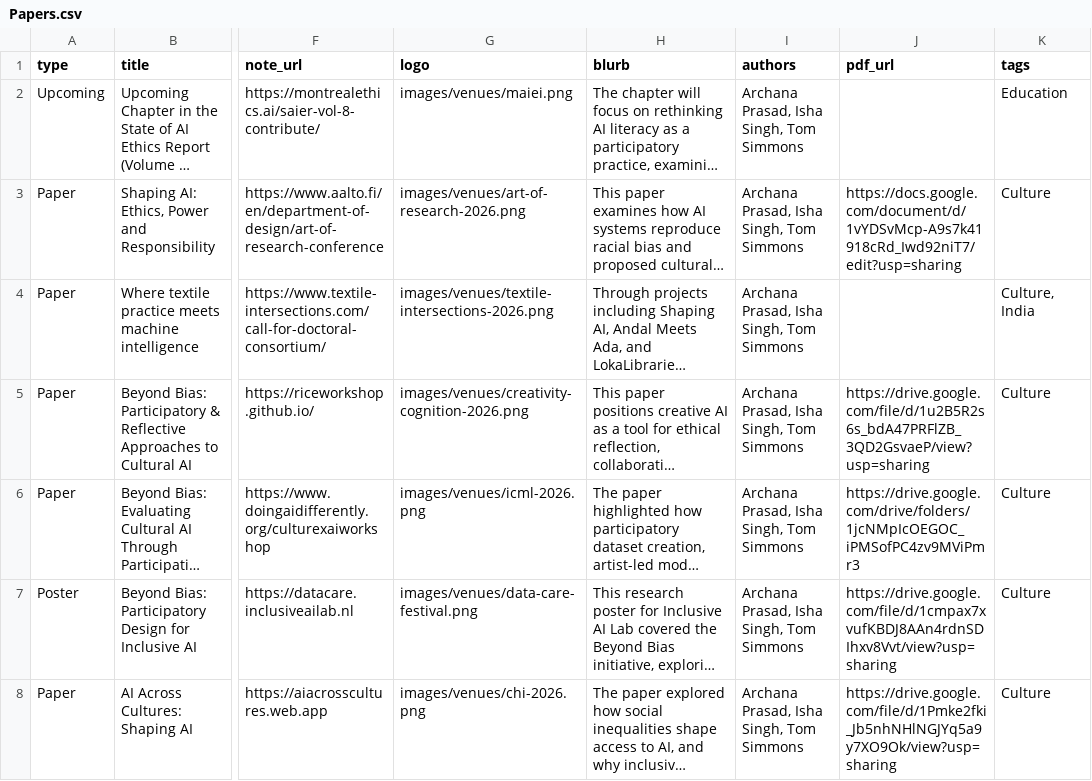
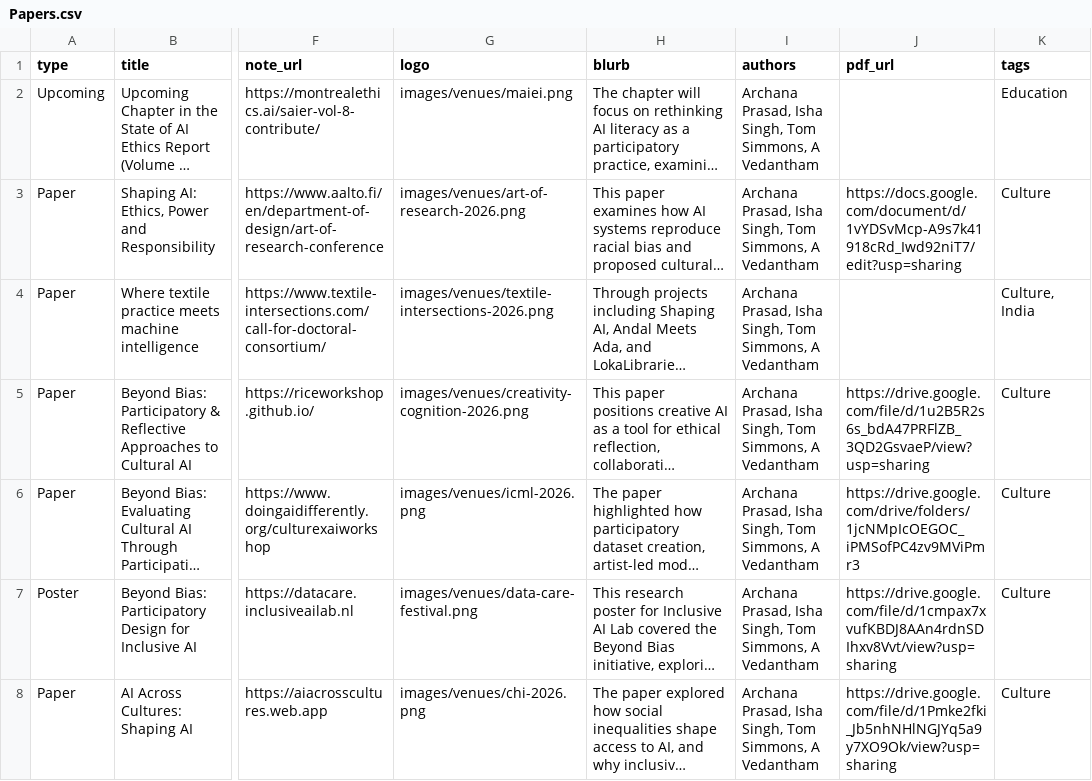
Before and after one commit to GooeyAI/gooey-static-pages, a CSV file: research/data/Papers.csv, drawn as a sheet; only a part is shown, gaps mark what is left out; long unchanged cells end in …; the diff names each change by its address in the sheet, - before the commit and + after, or states it on an @@ line.

Commit message:
Add A Vedantham (AI Operations Associate) to /research
- Append to authors on all 7 papers in list
- Add profile below founders with wolf avatar

```diff
--- a/research/data/Papers.csv
+++ b/research/data/Papers.csv
-I2:I8 (authors): …Singh, Tom Simmons
+I2:I8 (authors): …Singh, Tom Simmons, A Vedantham
```
Also changed, not shown: research/data/Profiles.csv, 2 other files.
